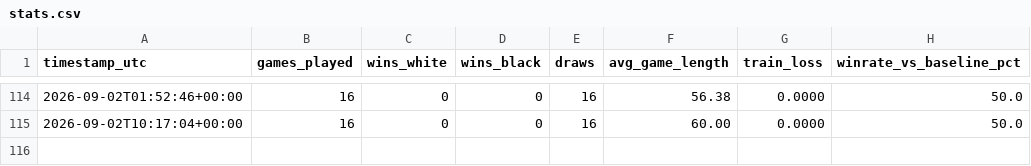
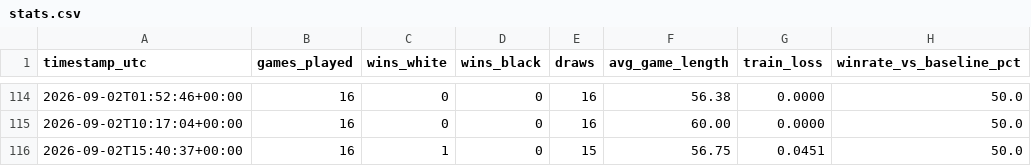
Before and after one commit to riphanir/chess-selfplay-rl, a CSV file: stats.csv, drawn as a sheet; only a part is shown, gaps mark what is left out.

```diff
--- a/stats.csv
+++ b/stats.csv
@@ -115 +115,2 @@ timestamp_utc,games_played,wins_white,wins_black,draws,avg_game_length,train_los
 2026-09-02T10:17:04+00:00,16,0,0,16,60.00,0.0000,50.0
+2026-09-02T15:40:37+00:00,16,1,0,15,56.75,0.0451,50.0
```
Also changed, not shown: 1 other file.
